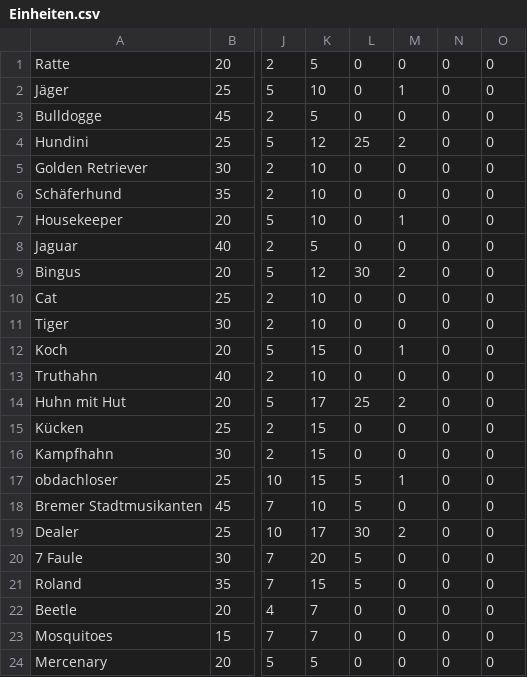
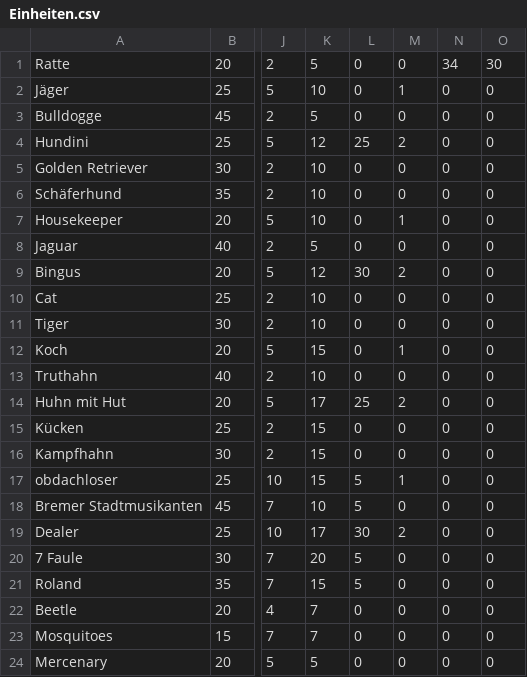
Before and after one commit to Banana-Fruit/bremerStadtmusikanten, a CSV file: target/classes/resources/Einheiten.csv, drawn as a sheet; only a part is shown, gaps mark what is left out; the diff names each change by its address in the sheet, - before the commit and + after, or states it on an @@ line.

```diff
--- a/target/classes/resources/Einheiten.csv
+++ b/target/classes/resources/Einheiten.csv
-N1: 0
+N1: 34
-O1: 0
+O1: 30
```
Also changed, not shown: 55 other files.
